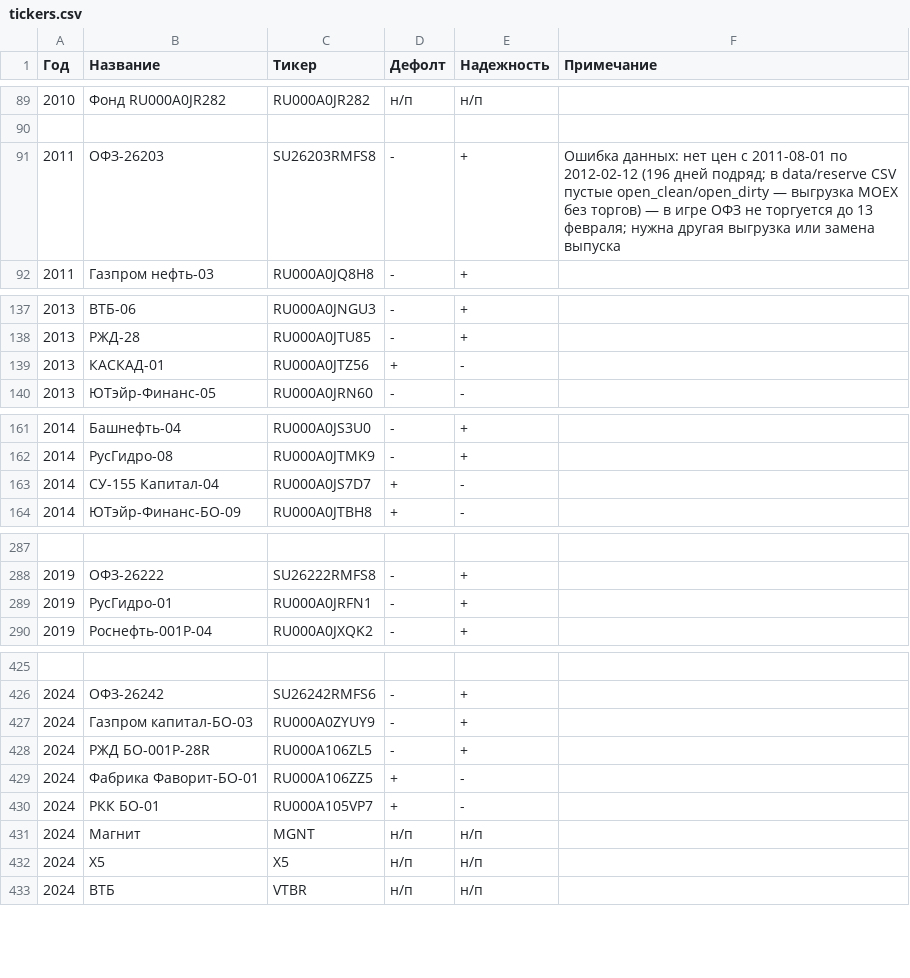
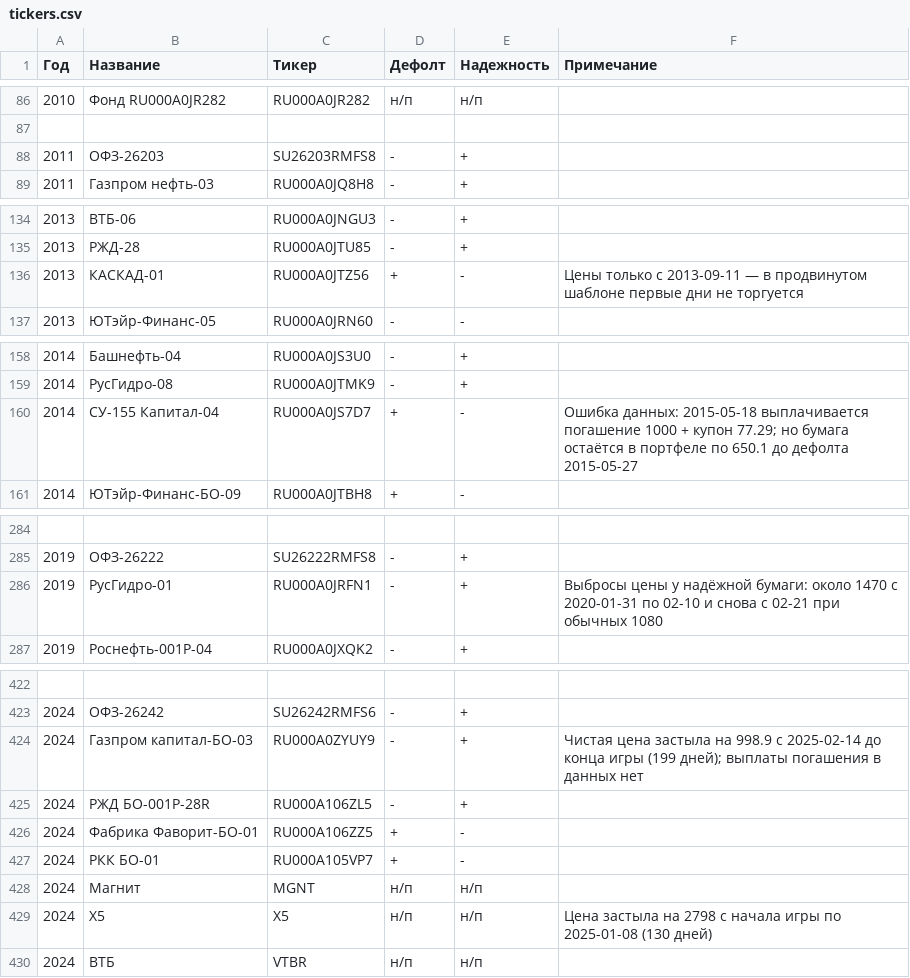
Before and after one commit to DaniilParshukov/kopilka, a CSV file: prices/tickers.csv, drawn as a sheet; only a part is shown, gaps mark what is left out; the diff covers the shown part only.

Commit message:
update with new data

```diff
--- a/prices/tickers.csv
+++ b/prices/tickers.csv
@@ -90,3 +87,3 @@
 ,,,,,
-2011,ОФЗ-26203,SU26203RMFS8,-,+,Ошибка данных: нет цен с 2011-08-01 по 2012-02-12 (196 дней подряд; в data/reserve CSV пустые open_clean/open_dirty — выгрузка MOEX без торгов) — в игре ОФЗ не торгуется до 13 февраля; нужна другая выгрузка или замена выпуска
+2011,ОФЗ-26203,SU26203RMFS8,-,+,
 2011,Газпром нефть-03,RU000A0JQ8H8,-,+,
@@ -138,3 +135,3 @@
 2013,РЖД-28,RU000A0JTU85,-,+,
-2013,КАСКАД-01,RU000A0JTZ56,+,-,
+2013,КАСКАД-01,RU000A0JTZ56,+,-,Цены только с 2013-09-11 — в продвинутом шаблоне первые дни не торгуется
 2013,ЮТэйр-Финанс-05,RU000A0JRN60,-,-,
@@ -162,3 +159,3 @@
 2014,РусГидро-08,RU000A0JTMK9,-,+,
-2014,СУ-155 Капитал-04,RU000A0JS7D7,+,-,
+2014,СУ-155 Капитал-04,RU000A0JS7D7,+,-,Ошибка данных: 2015-05-18 выплачивается погашение 1000 + купон 77.29; но бумага остаётся в портфеле по 650.1 до дефолта 2015-05-27
 2014,ЮТэйр-Финанс-БО-09,RU000A0JTBH8,+,-,
@@ -288,3 +285,3 @@
 2019,ОФЗ-26222,SU26222RMFS8,-,+,
-2019,РусГидро-01,RU000A0JRFN1,-,+,
+2019,РусГидро-01,RU000A0JRFN1,-,+,Выбросы цены у надёжной бумаги: около 1470 с 2020-01-31 по 02-10 и снова с 02-21 при обычных 1080
 2019,Роснефть-001P-04,RU000A0JXQK2,-,+,
@@ -426,3 +423,3 @@
 2024,ОФЗ-26242,SU26242RMFS6,-,+,
-2024,Газпром капитал-БО-03,RU000A0ZYUY9,-,+,
+2024,Газпром капитал-БО-03,RU000A0ZYUY9,-,+,Чистая цена застыла на 998.9 с 2025-02-14 до конца игры (199 дней); выплаты погашения в данных нет
 2024,РЖД БО-001P-28R,RU000A106ZL5,-,+,
@@ -431,3 +428,3 @@
 2024,Магнит,MGNT,н/п,н/п,
-2024,Х5,X5,н/п,н/п,
+2024,Х5,X5,н/п,н/п,Цена застыла на 2798 с начала игры по 2025-01-08 (130 дней)
 2024,ВТБ,VTBR,н/п,н/п,
```
Also changed, not shown: 3 removed rows and 26 edited cells elsewhere in this file, 10 other files.
